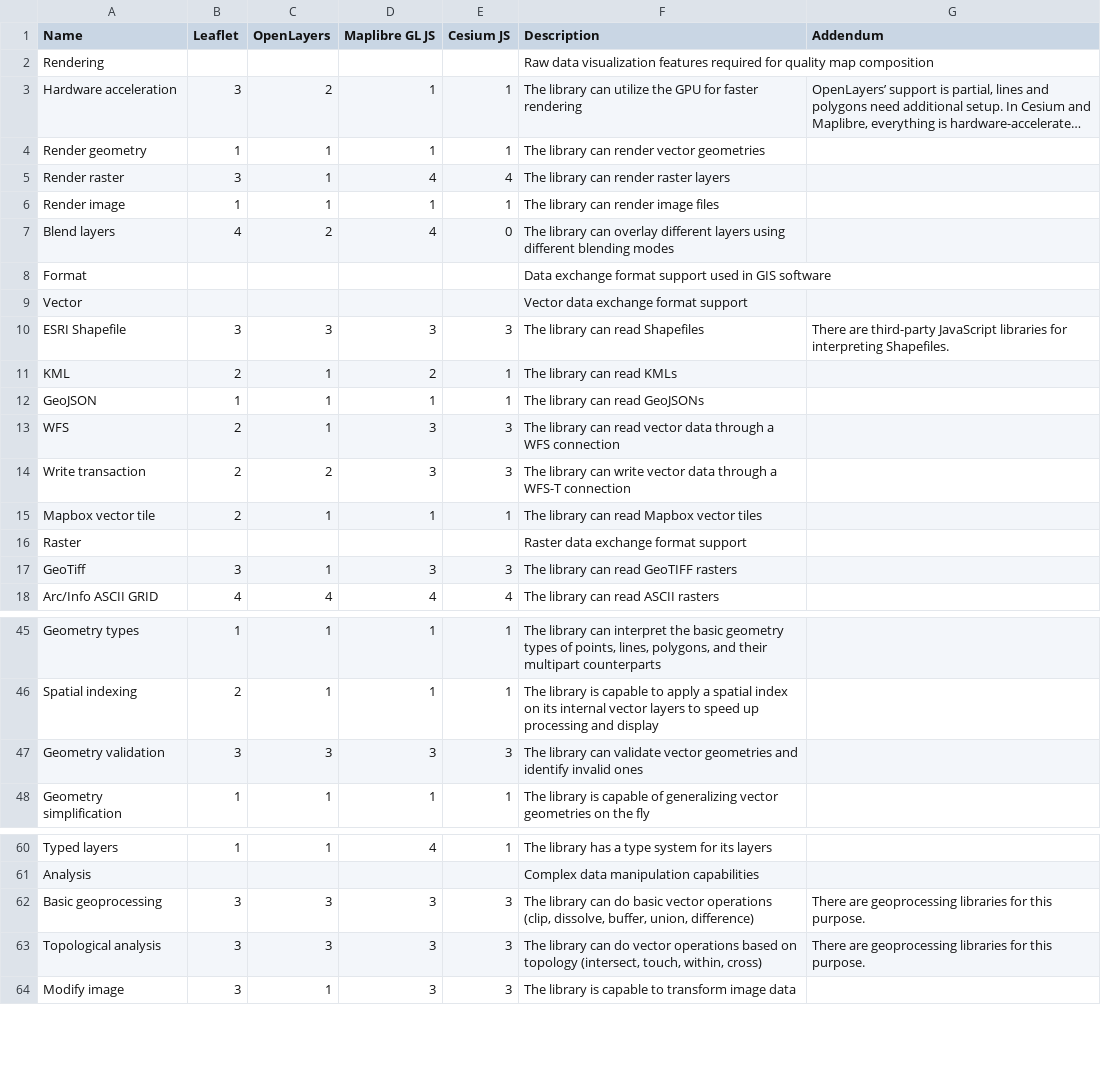
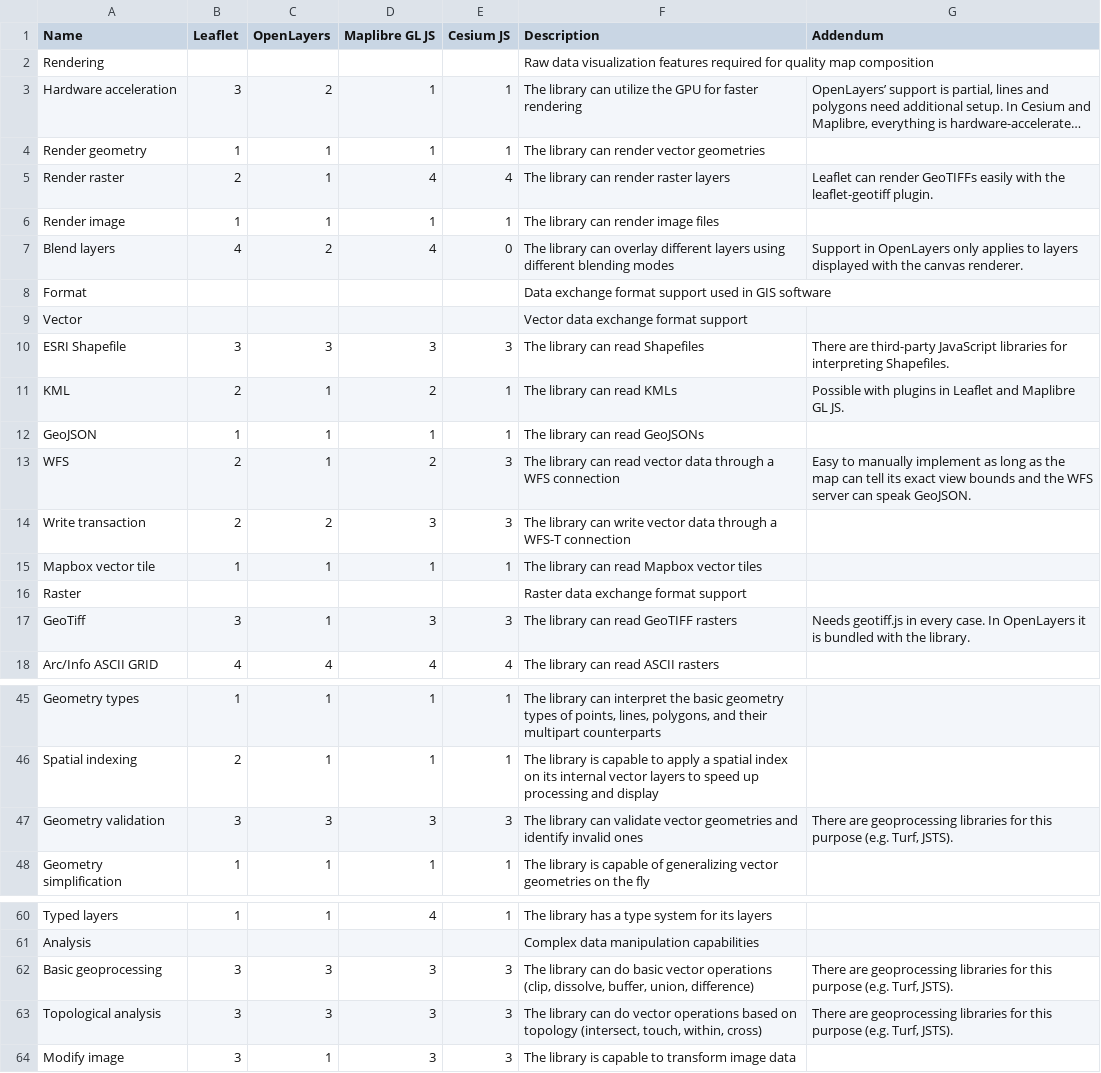
Before and after one commit to GaborFarkas/gaborfarkas.github.io, a CSV file: src/assets/web-mapping/support-matrix.csv, drawn as a sheet; only a part is shown, gaps mark what is left out; long unchanged cells end in …; the diff names each change by its address in the sheet, - before the commit and + after, or states it on an @@ line.

```diff
--- a/src/assets/web-mapping/support-matrix.csv
+++ b/src/assets/web-mapping/support-matrix.csv
-B5 (Leaflet): 3
+B5 (Leaflet): 2
-G5 (Addendum): (empty)
+G5 (Addendum): Leaflet can render GeoTIFFs easily with the leaflet-geotiff plugin.
-G7 (Addendum): (empty)
+G7 (Addendum): Support in OpenLayers only applies to layers displayed with the canvas renderer.
-G11 (Addendum): (empty)
+G11 (Addendum): Possible with plugins in Leaflet and Maplibre GL JS.
-D13 (Maplibre GL JS): 3
+D13 (Maplibre GL JS): 2
-G13 (Addendum): (empty)
+G13 (Addendum): Easy to manually implement as long as the map can tell its exact view bounds and the WFS server can speak GeoJSON.
-B15 (Leaflet): 2
+B15 (Leaflet): 1
-G17 (Addendum): (empty)
+G17 (Addendum): Needs geotiff.js in every case. In OpenLayers it is bundled with the library.
-G47 (Addendum): (empty)
+G47 (Addendum): There are geoprocessing libraries for this purpose (e.g. Turf, JSTS).
-G62:G63 (Addendum): …for this purpose.
+G62:G63 (Addendum): …for this purpose (e.g. Turf, JSTS).
```
Also changed, not shown: 3 other files.
